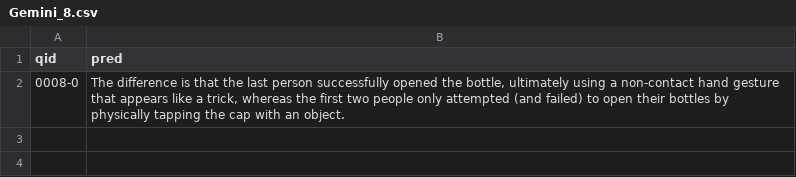
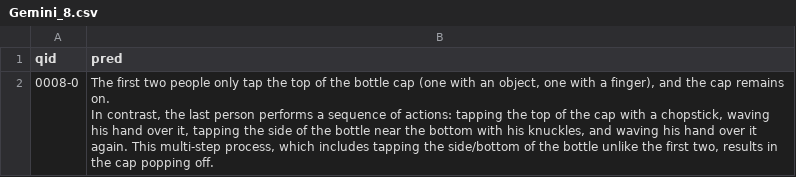
Before and after one commit to ajiayi-debug/tiktokmllm, a CSV file: data/Gemini_8.csv, drawn as a sheet.

Commit message:
integrate context into cot agent usingsample ready to receive inputs.

```diff
--- a/data/Gemini_8.csv
+++ b/data/Gemini_8.csv
@@ -1,2 +1,4 @@
 qid,pred
-0008-0,"The difference is that the last person successfully opened the bottle, ultimately using a non-contact hand gesture that appears like a trick, whereas the first two people only attempted (and failed) to open their bottles by physically tapping the cap with an object."
+0008-0,"The first two people only tap the top of the bottle cap (one with an object, one with a finger), and the cap remains on.
+
+In contrast, the last person performs a sequence of actions: tapping the top of the cap with a chopstick, waving his hand over it, tapping the side of the bottle near the bottom with his knuckles, and waving his hand over it again. This multi-step process, which includes tapping the side/bottom of the bottle unlike the first two, results in the cap popping off."
```
Also changed, not shown: data/Gemini_8_rearranged.csv, 11 other files.
